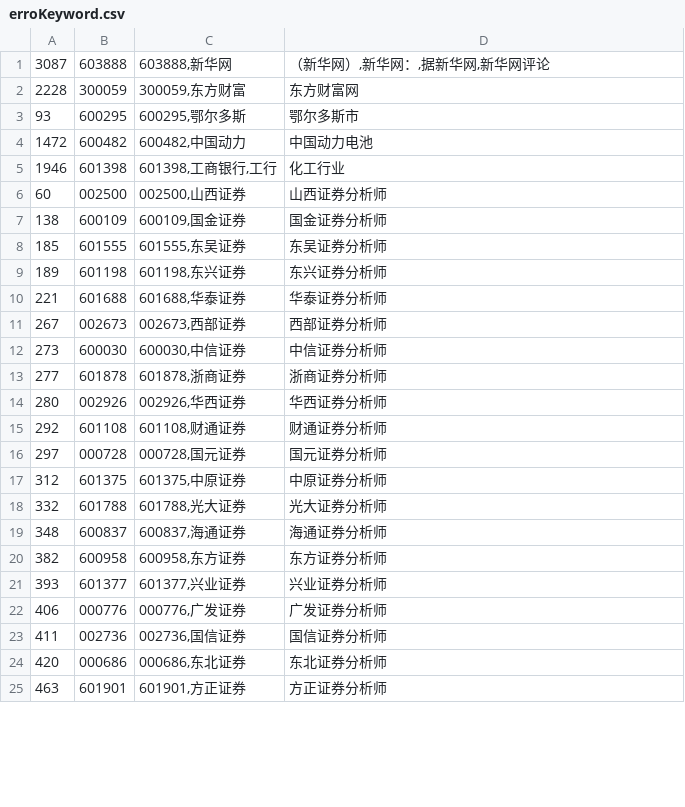
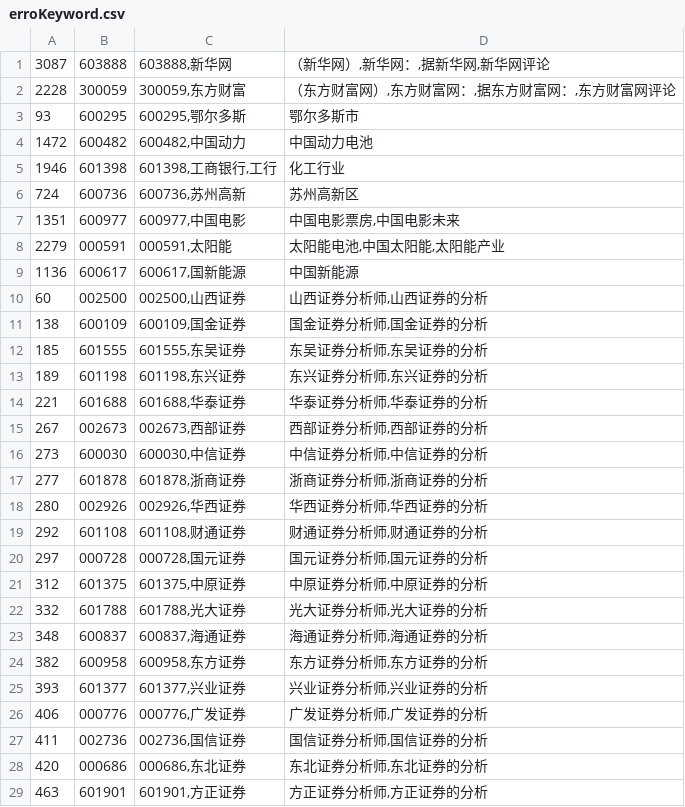
Before and after one commit to Anny0422/news_conn_keywords, a CSV file: erroKeyword.csv, drawn as a sheet; only a part is shown; the diff covers the shown part only.

```diff
--- a/erroKeyword.csv
+++ b/erroKeyword.csv
@@ -1,3 +1,3 @@
 "3087","603888","603888,新华网","（新华网）,新华网：,据新华网,新华网评论"
-"2228","300059","300059,东方财富","东方财富网"
+"2228","300059","300059,东方财富","（东方财富网）,东方财富网：,据东方财富网：,东方财富网评论"
 "93","600295","600295,鄂尔多斯","鄂尔多斯市"
@@ -5,21 +5,25 @@
 "1946","601398","601398,工商银行,工行","化工行业"
-"60","002500","002500,山西证券","山西证券分析师"
-"138","600109","600109,国金证券","国金证券分析师"
-"185","601555","601555,东吴证券","东吴证券分析师"
-"189","601198","601198,东兴证券","东兴证券分析师"
-"221","601688","601688,华泰证券","华泰证券分析师"
-"267","002673","002673,西部证券","西部证券分析师"
-"273","600030","600030,中信证券","中信证券分析师"
-"277","601878","601878,浙商证券","浙商证券分析师"
-"280","002926","002926,华西证券","华西证券分析师"
-"292","601108","601108,财通证券","财通证券分析师"
-"297","000728","000728,国元证券","国元证券分析师"
-"312","601375","601375,中原证券","中原证券分析师"
-"332","601788","601788,光大证券","光大证券分析师"
-"348","600837","600837,海通证券","海通证券分析师"
-"382","600958","600958,东方证券","东方证券分析师"
-"393","601377","601377,兴业证券","兴业证券分析师"
-"406","000776","000776,广发证券","广发证券分析师"
-"411","002736","002736,国信证券","国信证券分析师"
-"420","000686","000686,东北证券","东北证券分析师"
-"463","601901","601901,方正证券","方正证券分析师"
+"724","600736","600736,苏州高新","苏州高新区"
+"1351","600977","600977,中国电影","中国电影票房,中国电影未来"
+"2279","000591","000591,太阳能","太阳能电池,中国太阳能,太阳能产业"
+"1136","600617","600617,国新能源","中国新能源"
+"60","002500","002500,山西证券","山西证券分析师,山西证券的分析"
+"138","600109","600109,国金证券","国金证券分析师,国金证券的分析"
+"185","601555","601555,东吴证券","东吴证券分析师,东吴证券的分析"
+"189","601198","601198,东兴证券","东兴证券分析师,东兴证券的分析"
+"221","601688","601688,华泰证券","华泰证券分析师,华泰证券的分析"
+"267","002673","002673,西部证券","西部证券分析师,西部证券的分析"
+"273","600030","600030,中信证券","中信证券分析师,中信证券的分析"
+"277","601878","601878,浙商证券","浙商证券分析师,浙商证券的分析"
+"280","002926","002926,华西证券","华西证券分析师,华西证券的分析"
+"292","601108","601108,财通证券","财通证券分析师,财通证券的分析"
+"297","000728","000728,国元证券","国元证券分析师,国元证券的分析"
+"312","601375","601375,中原证券","中原证券分析师,中原证券的分析"
+"332","601788","601788,光大证券","光大证券分析师,光大证券的分析"
+"348","600837","600837,海通证券","海通证券分析师,海通证券的分析"
+"382","600958","600958,东方证券","东方证券分析师,东方证券的分析"
+"393","601377","601377,兴业证券","兴业证券分析师,兴业证券的分析"
+"406","000776","000776,广发证券","广发证券分析师,广发证券的分析"
+"411","002736","002736,国信证券","国信证券分析师,国信证券的分析"
+"420","000686","000686,东北证券","东北证券分析师,东北证券的分析"
+"463","601901","601901,方正证券","方正证券分析师,方正证券的分析"
```
Also changed, not shown: 5 edited cells elsewhere in this file, Keyword.csv.
